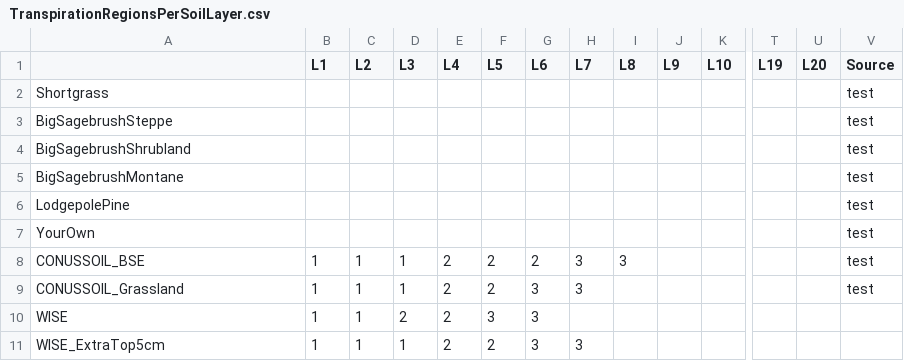
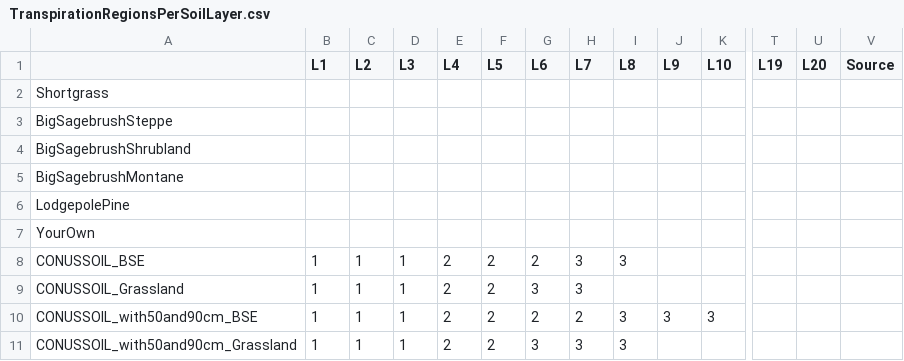
Before and after one commit to DrylandEcology/rSFSW2, a CSV file: 1_Data_SWInput/treatments/LookupTranspRegionsFromTable/TranspirationRegionsPerSoilLayer.csv, drawn as a sheet; only a part is shown, gaps mark what is left out; removed rows and columns are numbered as before the commit, all else as after; rows hold the shown columns only; the diff names each change by its address in the sheet, - before the commit and + after, or states it on an @@ line.

```diff
--- a/1_Data_SWInput/treatments/LookupTranspRegionsFromTable/TranspirationRegionsPerSoilLayer.csv
+++ b/1_Data_SWInput/treatments/LookupTranspRegionsFromTable/TranspirationRegionsPerSoilLayer.csv
-V2:V9 (Source): test
+V2:V9 (Source): (empty)
-row 10: WISE | 1 | 1 | 2 | 2 | 3 | 3
+row 10: CONUSSOIL_with50and90cm_BSE | 1 | 1 | 1 | 2 | 2 | 2 | 2 | 3 | 3 | 3
-A11: WISE_ExtraTop5cm
+A11: CONUSSOIL_with50and90cm_Grassland
-I11 (L8): (empty)
+I11 (L8): 3
```
Also changed, not shown: 1_Data_SWInput/SWRuns_InputData_ExperimentalDesign_v04.csv, 1_Data_SWInput/SWRuns_InputData_SoilLayers_v9.csv, 12 other files.
